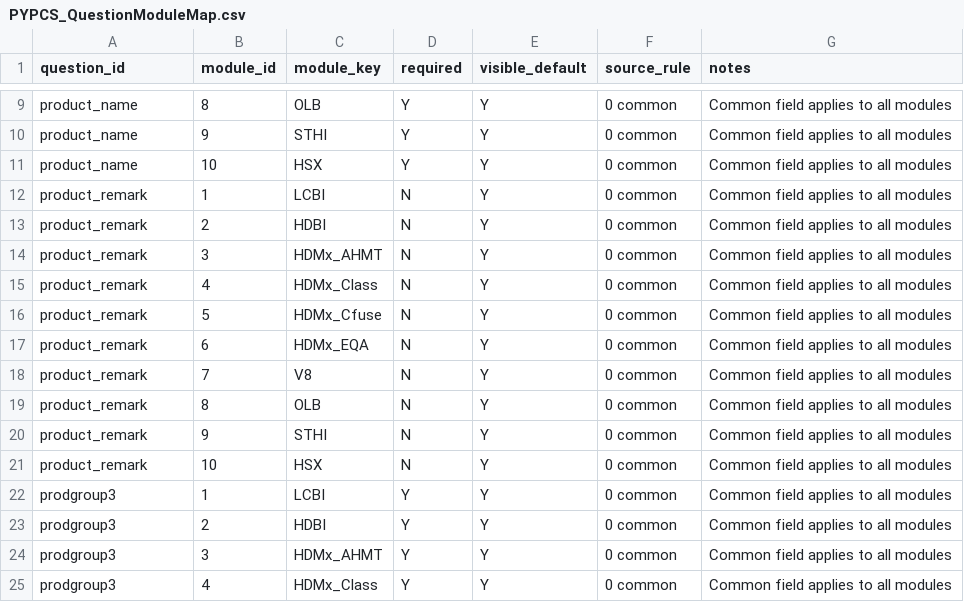
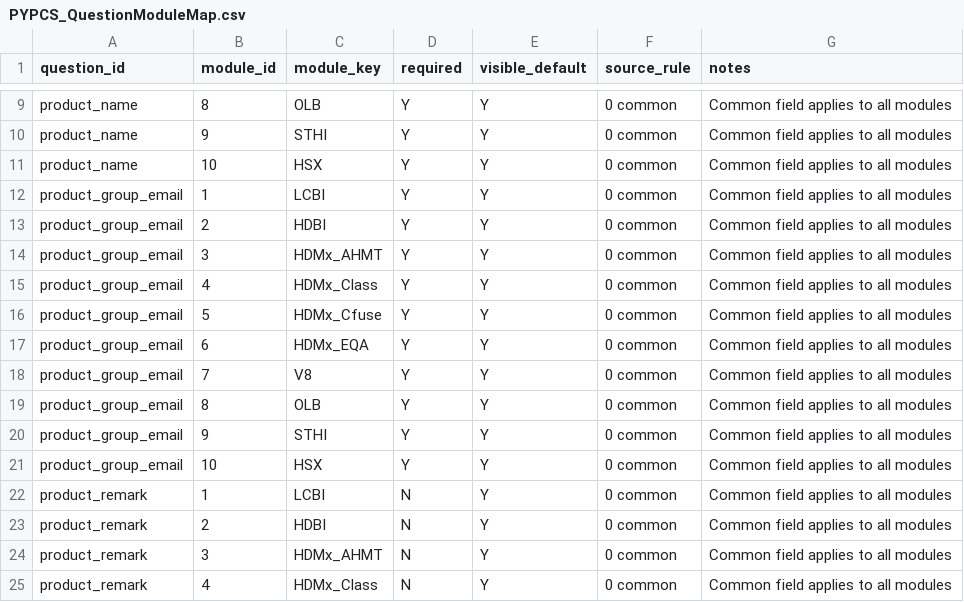
Before and after one commit to cong-trung/hackathon, a CSV file: hackathon-backend/data/QualityMatrix/Settings/PYPCS_QuestionModuleMap.csv, drawn as a sheet; only a part is shown, gaps mark what is left out; the shorter side is filled out with more unchanged rows.

```diff
--- a/hackathon-backend/data/QualityMatrix/Settings/PYPCS_QuestionModuleMap.csv
+++ b/hackathon-backend/data/QualityMatrix/Settings/PYPCS_QuestionModuleMap.csv
@@ -11,2 +11,12 @@ product_name,9,STHI,Y,Y,"0 common","Common field applies to all modules"
 product_name,10,HSX,Y,Y,"0 common","Common field applies to all modules"
+product_group_email,1,LCBI,Y,Y,"0 common","Common field applies to all modules"
+product_group_email,2,HDBI,Y,Y,"0 common","Common field applies to all modules"
+product_group_email,3,HDMx_AHMT,Y,Y,"0 common","Common field applies to all modules"
+product_group_email,4,HDMx_Class,Y,Y,"0 common","Common field applies to all modules"
+product_group_email,5,HDMx_Cfuse,Y,Y,"0 common","Common field applies to all modules"
+product_group_email,6,HDMx_EQA,Y,Y,"0 common","Common field applies to all modules"
+product_group_email,7,V8,Y,Y,"0 common","Common field applies to all modules"
+product_group_email,8,OLB,Y,Y,"0 common","Common field applies to all modules"
+product_group_email,9,STHI,Y,Y,"0 common","Common field applies to all modules"
+product_group_email,10,HSX,Y,Y,"0 common","Common field applies to all modules"
 product_remark,1,LCBI,N,Y,"0 common","Common field applies to all modules"
```
Also changed, not shown: hackathon-backend/data/QualityMatrix/PYPCS_SubmissionCells.csv, hackathon-backend/data/QualityMatrix/PYPCS_Submissions.csv, 24 other files.
